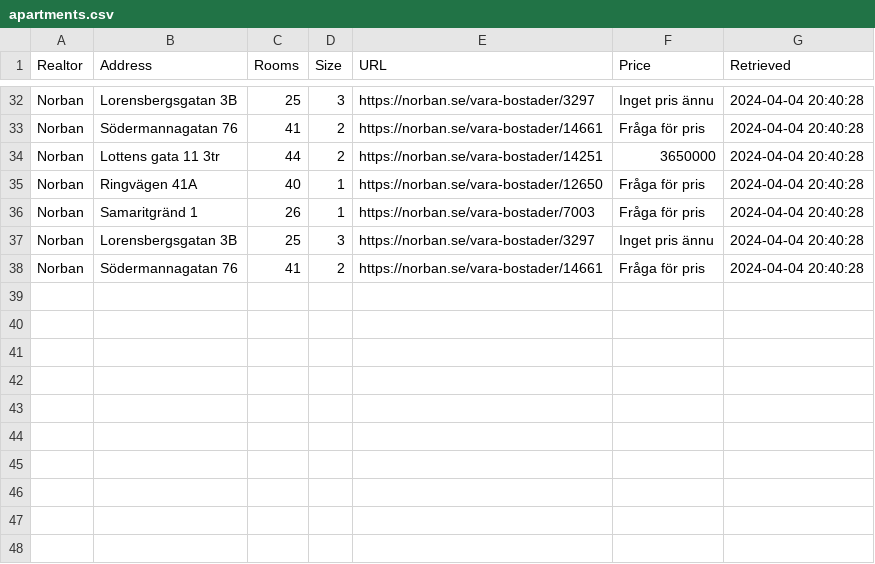
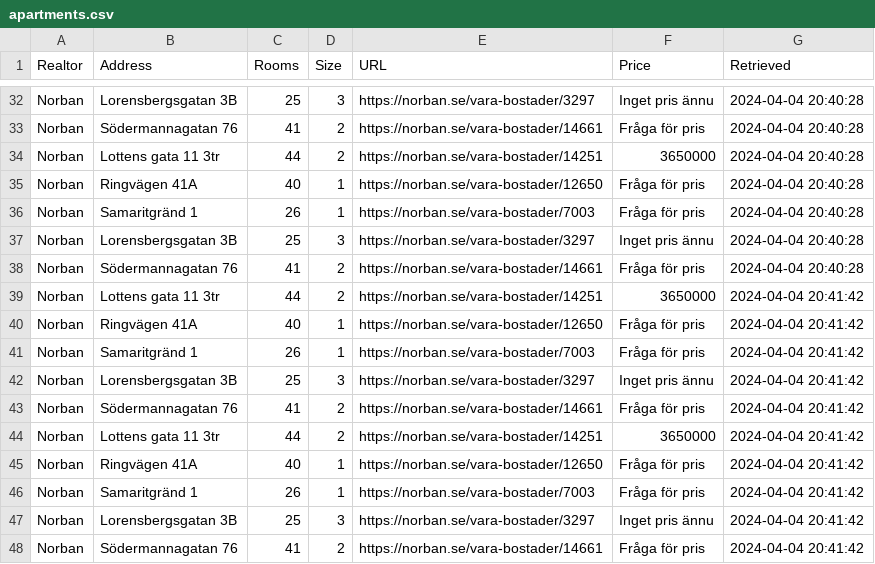
Before and after one commit to viktorvol/app-artments, a CSV file: apartments.csv, drawn as a sheet; only a part is shown, gaps mark what is left out; the diff names each change by its address in the sheet, - before the commit and + after, or states it on an @@ line.

Commit message:
Updated apartments data

```diff
--- a/apartments.csv
+++ b/apartments.csv
+row 39: Norban | Lottens gata 11 3tr | 44 | 2 | https://norban.se/vara-bostader/14251 | 3650000 | 2024-04-04 20:41:42
+row 40: Norban | Ringvägen 41A | 40 | 1 | https://norban.se/vara-bostader/12650 | Fråga för pris | 2024-04-04 20:41:42
+row 41: Norban | Samaritgränd 1 | 26 | 1 | https://norban.se/vara-bostader/7003 | Fråga för pris | 2024-04-04 20:41:42
+row 42: Norban | Lorensbergsgatan 3B | 25 | 3 | https://norban.se/vara-bostader/3297 | Inget pris ännu | 2024-04-04 20:41:42
+row 43: Norban | Södermannagatan 76 | 41 | 2 | https://norban.se/vara-bostader/14661 | Fråga för pris | 2024-04-04 20:41:42
+row 44: Norban | Lottens gata 11 3tr | 44 | 2 | https://norban.se/vara-bostader/14251 | 3650000 | 2024-04-04 20:41:42
+row 45: Norban | Ringvägen 41A | 40 | 1 | https://norban.se/vara-bostader/12650 | Fråga för pris | 2024-04-04 20:41:42
+row 46: Norban | Samaritgränd 1 | 26 | 1 | https://norban.se/vara-bostader/7003 | Fråga för pris | 2024-04-04 20:41:42
+row 47: Norban | Lorensbergsgatan 3B | 25 | 3 | https://norban.se/vara-bostader/3297 | Inget pris ännu | 2024-04-04 20:41:42
+row 48: Norban | Södermannagatan 76 | 41 | 2 | https://norban.se/vara-bostader/14661 | Fråga för pris | 2024-04-04 20:41:42
```
